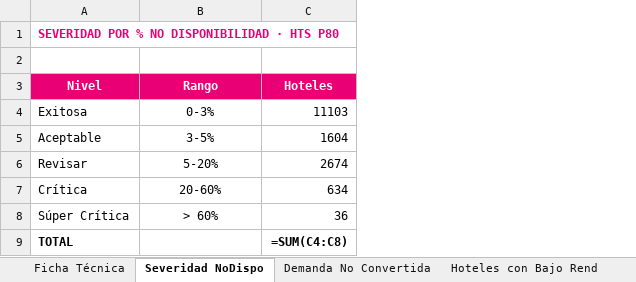
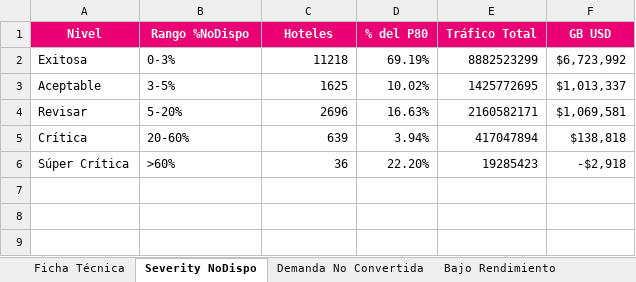
Before and after one commit to federicochurches/Price, an Excel workbook: rates-nodispo/week-16/Analisis_Rates_NoDispo_7d_W16.xlsx, sheet Severity NoDispo, drawn as a sheet; values as stored, in another font and other column widths than the file's, no borders; formulas without a stored value are shown as written; removed rows and columns are numbered as before the commit, all else as after; the diff names each change by its address in the sheet, - before the commit and + after, or states it on an @@ line.

```diff
--- a/rates-nodispo/week-16/Analisis_Rates_NoDispo_7d_W16.xlsx (sheet Severity NoDispo)
+++ b/rates-nodispo/week-16/Analisis_Rates_NoDispo_7d_W16.xlsx (sheet Severity NoDispo)
-sheet tab: Severidad NoDispo
+sheet tab: Severity NoDispo
-sheet tab: Hoteles con Bajo Rend
+sheet tab: Bajo Rendimiento
+column D (% del P80), rows 2-6: 69.19% | 10.02% | 16.63% | 3.94% | 22.20%
+column E (Tráfico Total), rows 2-6: 8882523299 | 1425772695 | 2160582171 | 417047894 | 19285423
+column F (GB USD), rows 2-6: $6,723,992 | $1,013,337 | $1,069,581 | $138,818 | -$2,918
-row 1: SEVERIDAD POR % NO DISPONIBILIDAD · HTS P80
-row 2: (empty)
-B1: Rango
+B1: Rango %NoDispo
-B2:B6 alignment: center
+B2:B6 alignment: left
-C2 (Hoteles): 11103
+C2 (Hoteles): 11218
-C3 (Hoteles): 1604
+C3 (Hoteles): 1625
-C4 (Hoteles): 2674
+C4 (Hoteles): 2696
-C5 (Hoteles): 634
+C5 (Hoteles): 639
-B6 (Rango %NoDispo): > 60%
+B6 (Rango %NoDispo): >60%
-row 9: TOTAL |  | =SUM(C4:C8)
```
Also changed, not shown: sheet Bajo Rendimiento, sheet Por Destino, sheet Canasta OP · Bajo Rend, sheet Por Corporativo, sheet Canasta CUG · Bajo Rend, sheet Canasta B2C · Bajo Rend, 4 more sheets, other sheet tabs, rates-nodispo/week-17/Analisis_Rates_NoDispo_7d_W17.xlsx, 6 other files.
